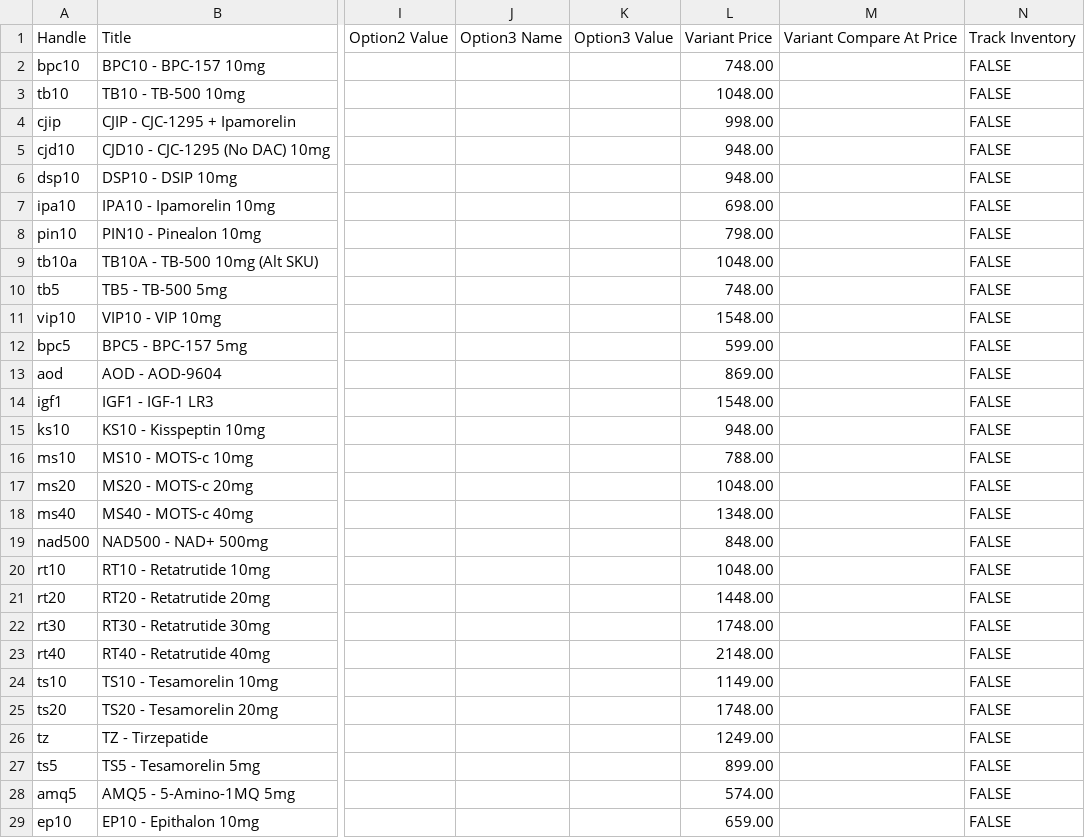
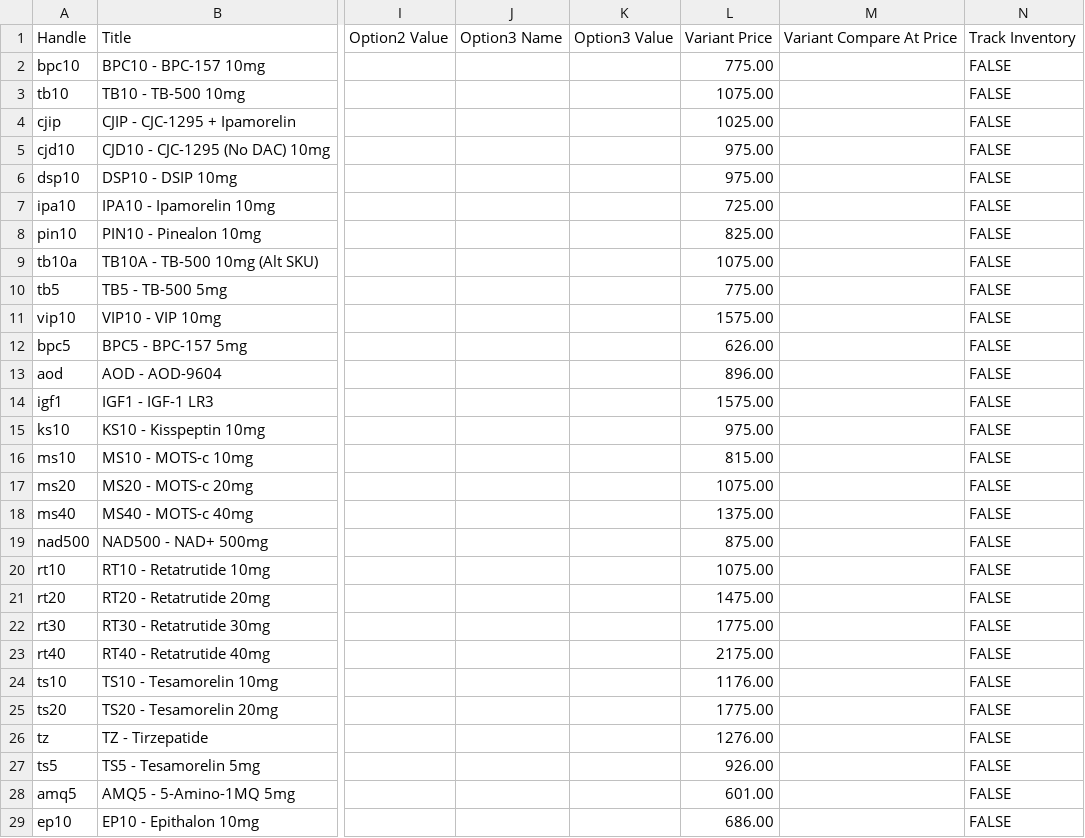
Before and after one commit to johngrundeling/skills-introduction-to-github, a CSV file: molecule-co/molecule-co-products-GHL.csv, drawn as a sheet; only a part is shown, gaps mark what is left out; the diff covers the shown part only; the diff names each change by its address in the sheet, - before the commit and + after, or states it on an @@ line.

```diff
--- a/molecule-co/molecule-co-products-GHL.csv
+++ b/molecule-co/molecule-co-products-GHL.csv
-L2: 748.00
+L2: 775.00
-L3: 1048.00
+L3: 1075.00
-L4: 998.00
+L4: 1025.00
-L5:L6: 948.00
+L5:L6: 975.00
-L7: 698.00
+L7: 725.00
-L8: 798.00
+L8: 825.00
-L9: 1048.00
+L9: 1075.00
-L10: 748.00
+L10: 775.00
-L11: 1548.00
+L11: 1575.00
-L12: 599.00
+L12: 626.00
-L13: 869.00
+L13: 896.00
-L14: 1548.00
+L14: 1575.00
-L15: 948.00
+L15: 975.00
-L16: 788.00
+L16: 815.00
-L17: 1048.00
+L17: 1075.00
-L18: 1348.00
+L18: 1375.00
-L19: 848.00
+L19: 875.00
-L20: 1048.00
+L20: 1075.00
-L21: 1448.00
+L21: 1475.00
-L22: 1748.00
+L22: 1775.00
-L23: 2148.00
+L23: 2175.00
-L24: 1149.00
+L24: 1176.00
-L25: 1748.00
+L25: 1775.00
-L26: 1249.00
+L26: 1276.00
-L27: 899.00
+L27: 926.00
-L28: 574.00
+L28: 601.00
-L29: 659.00
+L29: 686.00
```
Also changed, not shown: 30 edited cells elsewhere in this file, molecule-co/molecule-co-products.csv, 6 other files.
